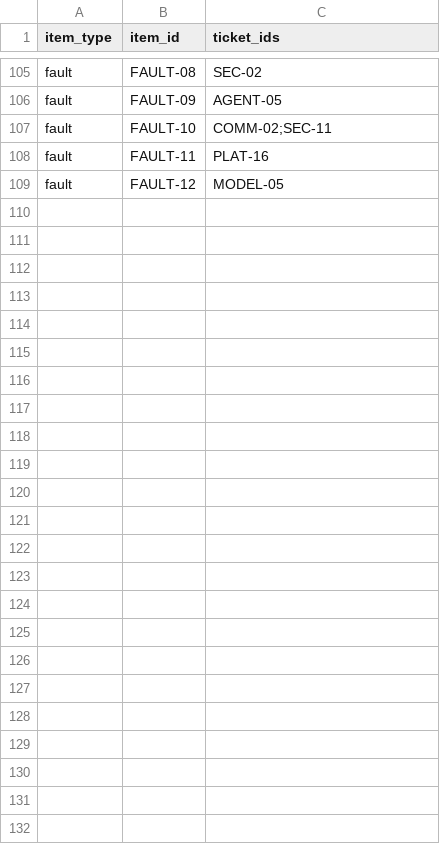
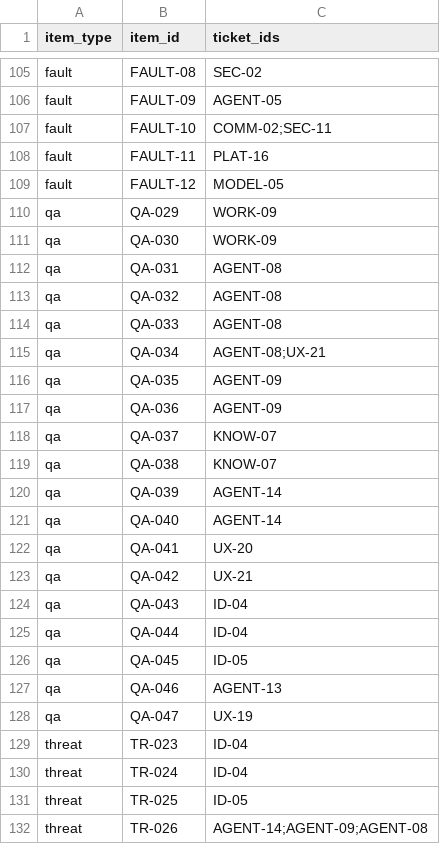
Before and after one commit to atmyielts/ensemus, a CSV file: docs/specifications/traceability.csv, drawn as a sheet; only a part is shown, gaps mark what is left out.

```diff
--- a/docs/specifications/traceability.csv
+++ b/docs/specifications/traceability.csv
@@ -109 +109,24 @@ fault,FAULT-11,PLAT-16
 fault,FAULT-12,MODEL-05
+qa,QA-029,WORK-09
+qa,QA-030,WORK-09
+qa,QA-031,AGENT-08
+qa,QA-032,AGENT-08
+qa,QA-033,AGENT-08
+qa,QA-034,AGENT-08;UX-21
+qa,QA-035,AGENT-09
+qa,QA-036,AGENT-09
+qa,QA-037,KNOW-07
+qa,QA-038,KNOW-07
+qa,QA-039,AGENT-14
+qa,QA-040,AGENT-14
+qa,QA-041,UX-20
+qa,QA-042,UX-21
+qa,QA-043,ID-04
+qa,QA-044,ID-04
+qa,QA-045,ID-05
+qa,QA-046,AGENT-13
+qa,QA-047,UX-19
+threat,TR-023,ID-04
+threat,TR-024,ID-04
+threat,TR-025,ID-05
+threat,TR-026,AGENT-14;AGENT-09;AGENT-08
```
Also changed, not shown: docs/specifications/qa-scenarios.csv, docs/specifications/threat-register.csv, 28 other files.
